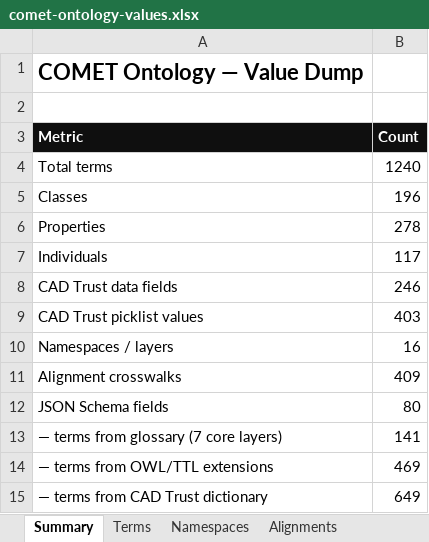
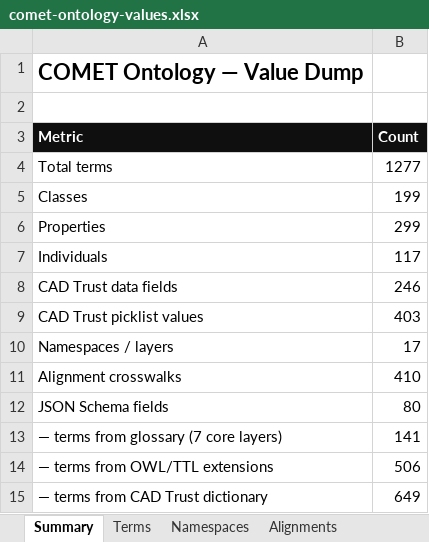
Before and after one commit to nickgogerty/comet-ontology, an Excel workbook: docs/comet-ontology-values.xlsx, sheet Summary, drawn as a sheet; values as stored, in another font and other column widths than the file's, no borders; the diff names each change by its address in the sheet, - before the commit and + after, or states it on an @@ line.

```diff
--- a/docs/comet-ontology-values.xlsx (sheet Summary)
+++ b/docs/comet-ontology-values.xlsx (sheet Summary)
-B4 (Count): 1240
+B4 (Count): 1277
-B5 (Count): 196
+B5 (Count): 199
-B6 (Count): 278
+B6 (Count): 299
-B10 (Count): 16
+B10 (Count): 17
-B11 (Count): 409
+B11 (Count): 410
-B14 (Count): 469
+B14 (Count): 506
```
Also changed, not shown: sheet Terms, sheet Namespaces, sheet Alignments, 5 other files.
